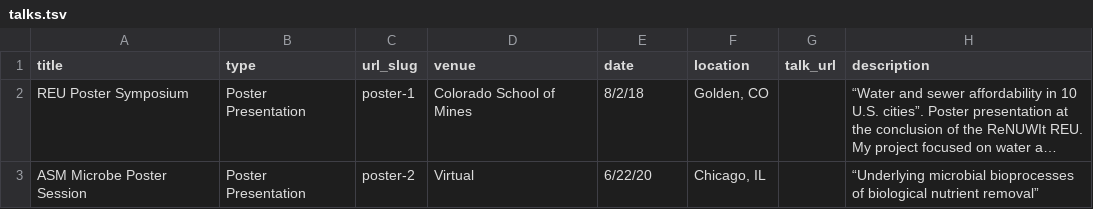
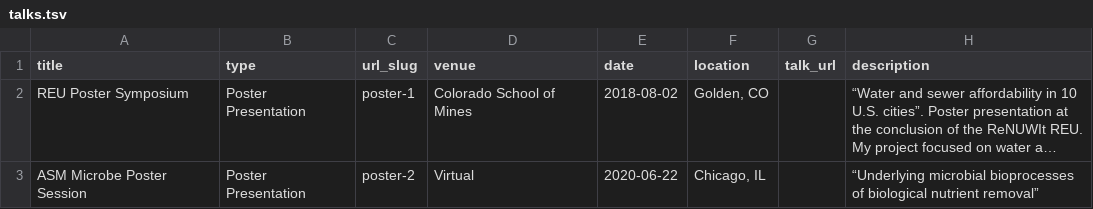
Before and after one commit to mckfarm/mckfarm.github.io, a TSV file: markdown_generator/talks.tsv, drawn as a sheet; long unchanged cells end in …; the diff names each change by its address in the sheet, - before the commit and + after, or states it on an @@ line.

Commit message:
talks
poster talks update

```diff
--- a/markdown_generator/talks.tsv
+++ b/markdown_generator/talks.tsv
-E2 (date): 8/2/18
+E2 (date): 2018-08-02
-E3 (date): 6/22/20
+E3 (date): 2020-06-22
```
Also changed, not shown: 6 other files.
